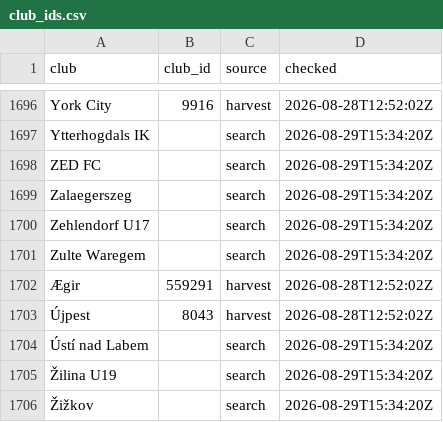
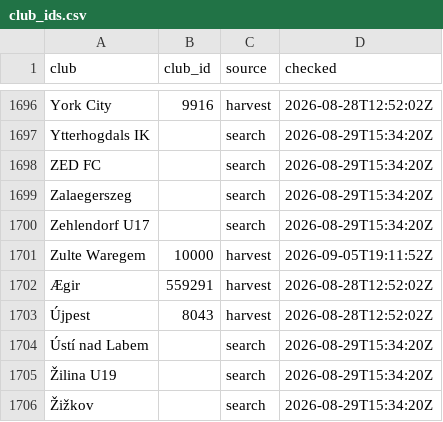
Before and after one commit to JustPatrickG/footballers.ie, a CSV file: data/api/club_ids.csv, drawn as a sheet; only a part is shown, gaps mark what is left out.

```diff
--- a/data/api/club_ids.csv
+++ b/data/api/club_ids.csv
@@ -1700,3 +1700,3 @@ Zalaegerszeg,,search,2026-08-29T15:34:20Z
 Zehlendorf U17,,search,2026-08-29T15:34:20Z
-Zulte Waregem,,search,2026-08-29T15:34:20Z
+Zulte Waregem,10000,harvest,2026-09-05T19:11:52Z
 Ægir,559291,harvest,2026-08-28T12:52:02Z
```
Also changed, not shown: data/api/matches.csv, data/api/players.csv, 3 other files.
